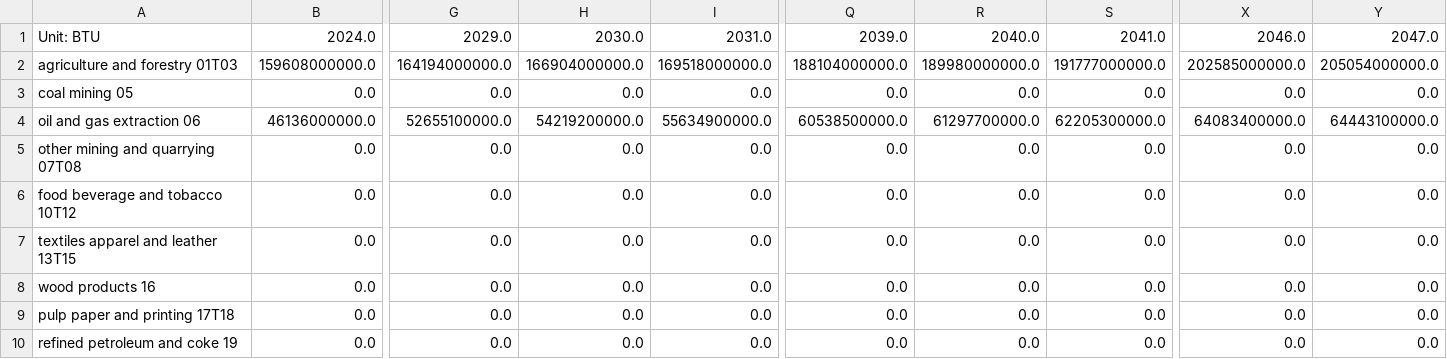
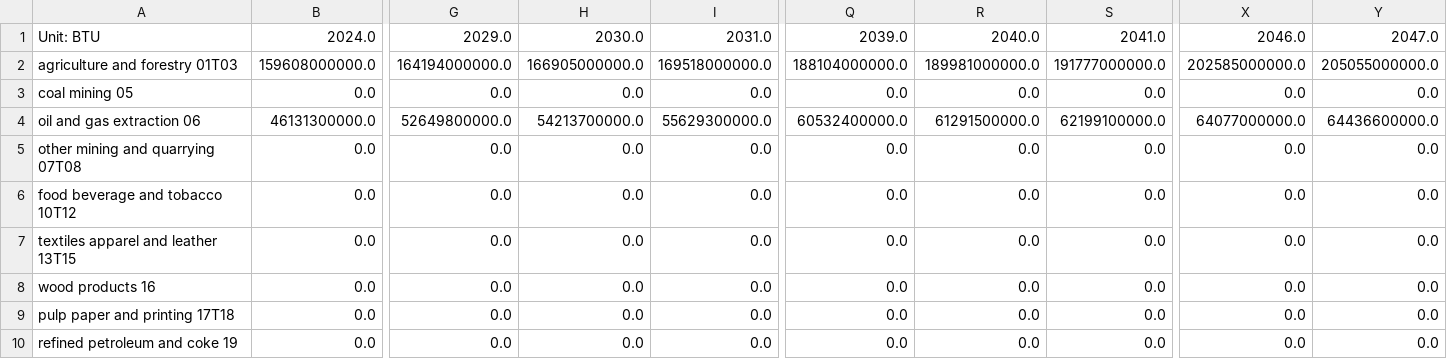
Before and after one commit to EnergyInnovation/eps-arkansas, a CSV file: InputData/indst/BIFUbC/BIFUbC-heavy-or-residual-oil.csv, drawn as a sheet; only a part is shown, gaps mark what is left out; removed rows and columns are numbered as before the commit, all else as after; rows hold the shown columns only; the diff names each change by its address in the sheet, - before the commit and + after, or states it on an @@ line.

```diff
--- a/InputData/indst/BIFUbC/BIFUbC-heavy-or-residual-oil.csv
+++ b/InputData/indst/BIFUbC/BIFUbC-heavy-or-residual-oil.csv
-H2: 166904000000.0
+H2: 166905000000.0
-R2: 189980000000.0
+R2: 189981000000.0
-Y2: 205054000000.0
+Y2: 205055000000.0
-row 4: oil and gas extraction 06 | 46136000000.0 | 52655100000.0 | 54219200000.0 | 55634900000.0 | 60538500000.0 | 61297700000.0 | 62205300000.0 | 64083400000.0 | 64443100000.0
+row 4: oil and gas extraction 06 | 46131300000.0 | 52649800000.0 | 54213700000.0 | 55629300000.0 | 60532400000.0 | 61291500000.0 | 62199100000.0 | 64077000000.0 | 64436600000.0
```
Also changed, not shown: InputData/indst/BIFUbC/BIFUbC-electricity.csv, InputData/indst/BIFUbC/BIFUbC-petroleum-diesel.csv, 4 other files.
